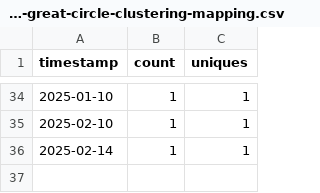
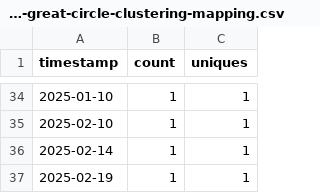
Before and after one commit to ow-gryphon/usage-analysis, a CSV file: data/gryphon-great-circle-clustering-mapping.csv, drawn as a sheet; only a part is shown, gaps mark what is left out.

Commit message:
updating data

```diff
--- a/data/gryphon-great-circle-clustering-mapping.csv
+++ b/data/gryphon-great-circle-clustering-mapping.csv
@@ -36 +36,2 @@ timestamp,count,uniques
 2025-02-14,1,1
+2025-02-19,1,1
```
